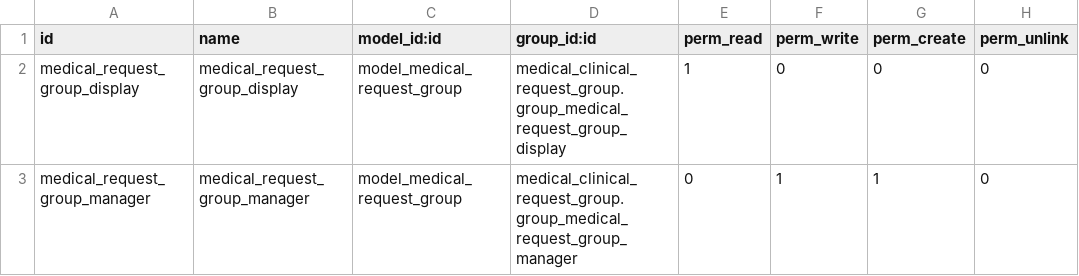
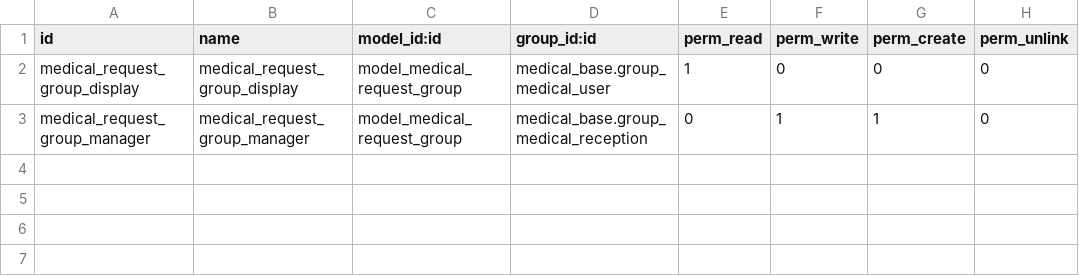
Before and after one commit to tegin/medical-fhir, a CSV file: medical_clinical_request_group/security/ir.model.access.csv, drawn as a sheet.

Commit message:
[REF] medical_fhir

```diff
--- a/medical_clinical_request_group/security/ir.model.access.csv
+++ b/medical_clinical_request_group/security/ir.model.access.csv
@@ -1,3 +1,3 @@
 id,name,model_id:id,group_id:id,perm_read,perm_write,perm_create,perm_unlink
-medical_request_group_display,medical_request_group_display,model_medical_request_group,medical_clinical_request_group.group_medical_request_group_display,1,0,0,0
-medical_request_group_manager,medical_request_group_manager,model_medical_request_group,medical_clinical_request_group.group_medical_request_group_manager,0,1,1,0
+medical_request_group_display,medical_request_group_display,model_medical_request_group,medical_base.group_medical_user,1,0,0,0
+medical_request_group_manager,medical_request_group_manager,model_medical_request_group,medical_base.group_medical_reception,0,1,1,0
```
Also changed, not shown: 10 other files.
